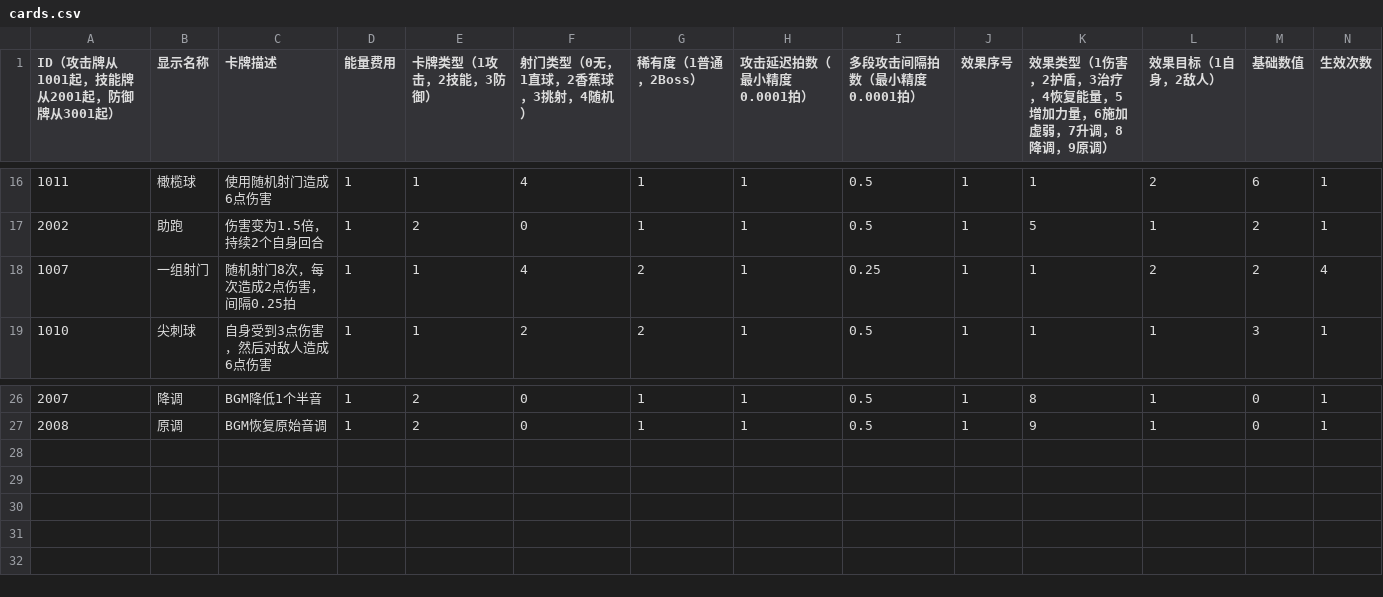
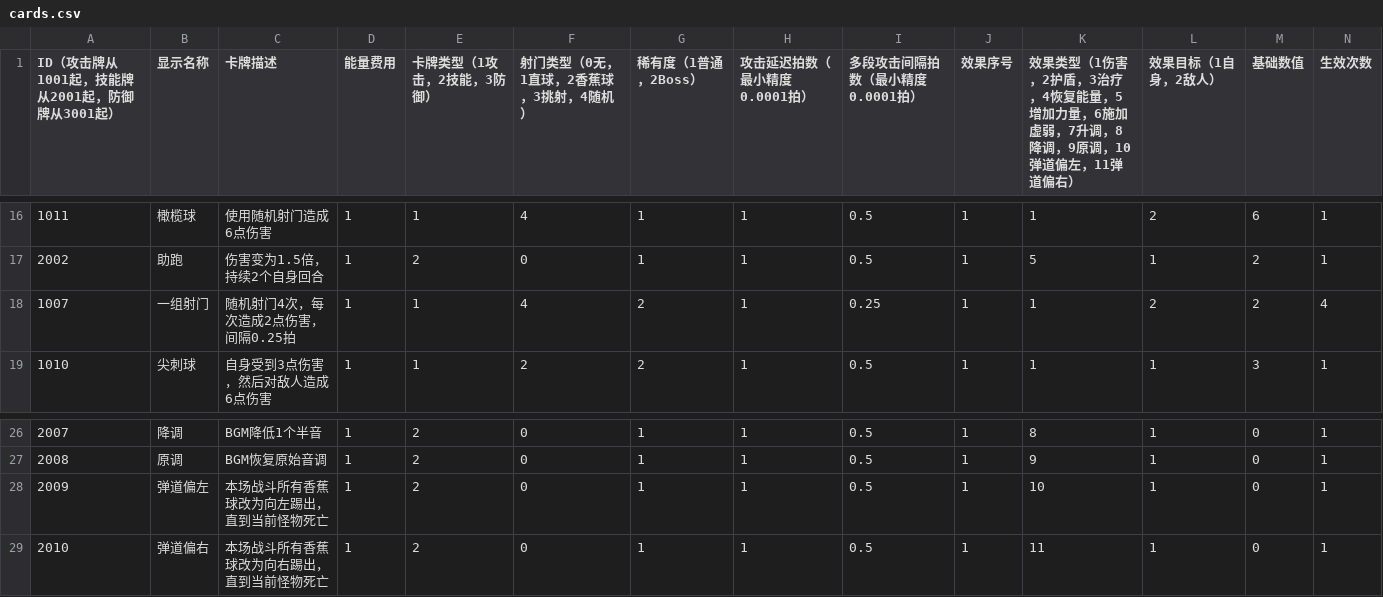
Before and after one commit to Van0727/LetsGoalKeeper_Godot, a CSV file: tables/cards.csv, drawn as a sheet; only a part is shown, gaps mark what is left out; rows hold the shown columns only; the diff names each change by its address in the sheet, - before the commit and + after, or states it on an @@ line.

```diff
--- a/tables/cards.csv
+++ b/tables/cards.csv
-K1: …，9原调）
+K1: …，9原调，10弹道偏左，11弹道偏右）
-C18 (卡牌描述): 随机射门8次，每次造成2点伤害，间隔0.25拍
+C18 (卡牌描述): 随机射门4次，每次造成2点伤害，间隔0.25拍
+row 28: 2009 | 弹道偏左 | 本场战斗所有香蕉球改为向左踢出，直到当前怪物死亡 | 1 | 2 | 0 | 1 | 1 | 0.5 | 1 | 10 | 1 | 0 | 1
+row 29: 2010 | 弹道偏右 | 本场战斗所有香蕉球改为向右踢出，直到当前怪物死亡 | 1 | 2 | 0 | 1 | 1 | 0.5 | 1 | 11 | 1 | 0 | 1
```
Also changed, not shown: 50 other files.
